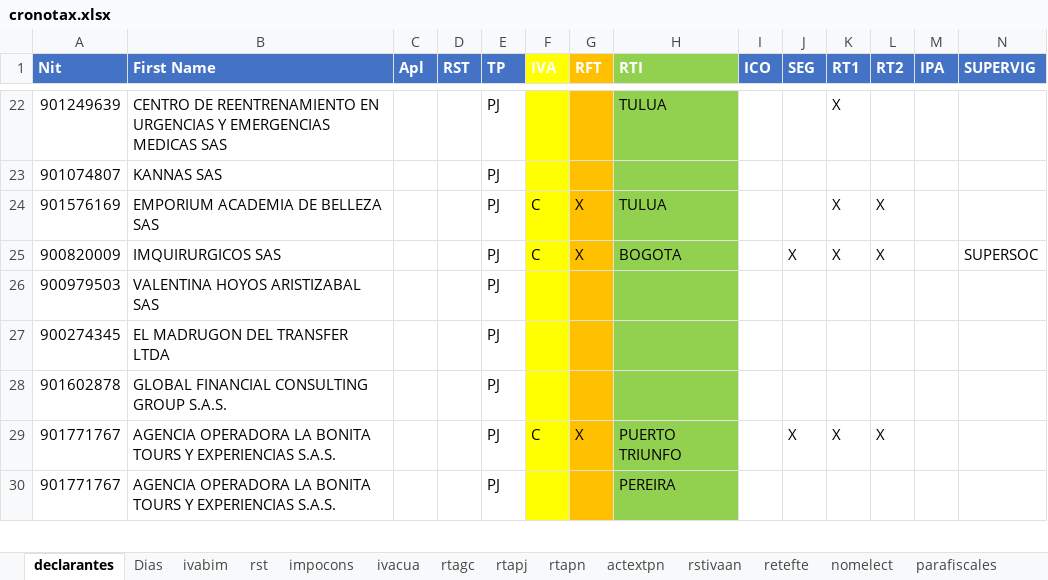
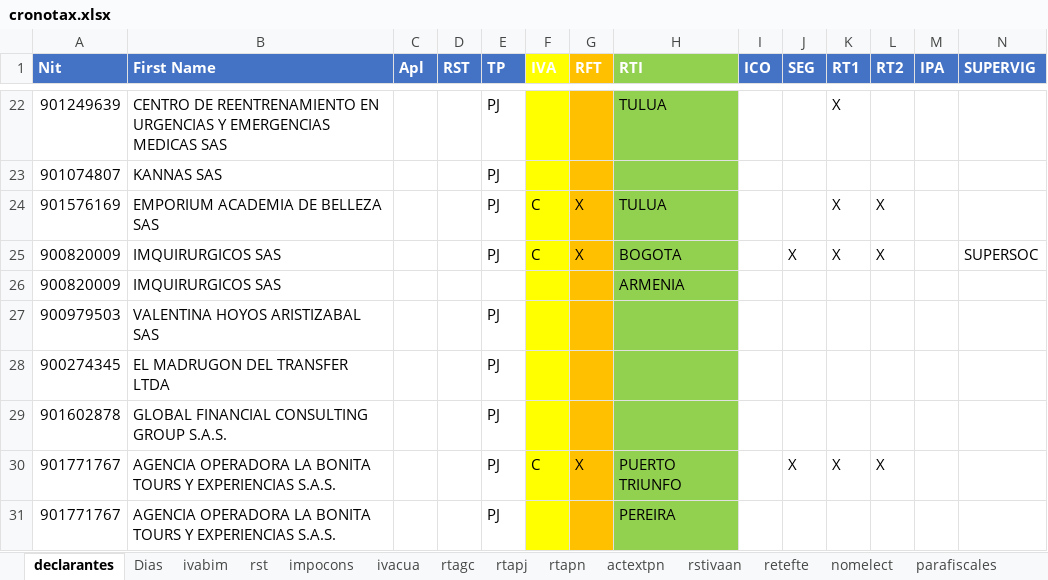
Before and after one commit to Edinsonpb/cronotax, an Excel workbook: Dataframes/cronotax.xlsx, sheet declarantes, drawn as a sheet; only a part is shown, gaps mark what is left out; values as stored, in another font and other column widths than the file's, no borders; rows hold the shown columns only; the diff names each change by its address in the sheet, - before the commit and + after, or states it on an @@ line.

```diff
--- a/Dataframes/cronotax.xlsx (sheet declarantes)
+++ b/Dataframes/cronotax.xlsx (sheet declarantes)
+row 26: 900820009 | IMQUIRURGICOS SAS |  |  |  |  |  | ARMENIA
```
Also changed, not shown: other sheet tabs, 1 other file.
